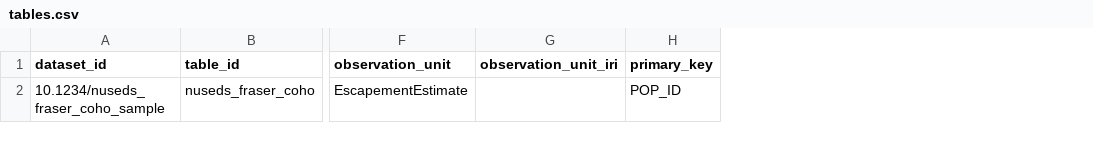
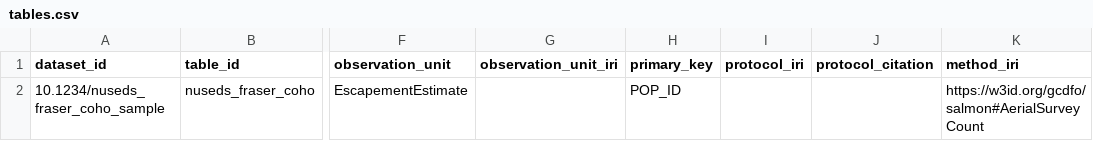
Before and after one commit to salmon-data-mobilization/smn-data-pkg, a CSV file: examples/minimal-example/metadata/tables.csv, drawn as a sheet; only a part is shown, gaps mark what is left out; the diff names each change by its address in the sheet, - before the commit and + after, or states it on an @@ line.

Commit message:
S8 port (2/2): specification prose, examples, template, sdp-0.3.0
- SPECIFICATION.md: the approved method model (the one rule; Protocol >
  Method with observation/analytical subtypes; three placements with the
  in-package protocol form; no per-package registry; migration guidance)
  and statistical_modifier_iri as the fifth I-ADOPT component column.
- Examples migrated per the model's own migration rule: minimal-example's
  single static method moves to tables.csv method_iri; mixed-grain's
  differing measures cite an in-package protocol (new README section)
  with the row-varying estimate_method codes resolving directly to
  procedure concepts; methods.csv deleted from example and template.
- Version sdp-0.3.0 (spec, profile, rules) with a dated CHANGELOG entry,
  plus the retroactive dated entry sdp-0.2.0 never got.
- docs/field-reference.md regenerated; generate_artifacts --check green.

```diff
--- a/examples/minimal-example/metadata/tables.csv
+++ b/examples/minimal-example/metadata/tables.csv
+column I (protocol_iri), empty
+column J (protocol_citation), empty
+column K (method_iri), row 2: https://w3id.org/gcdfo/salmon#AerialSurveyCount
```
Also changed, not shown: examples/minimal-example/metadata/column_dictionary.csv, examples/mixed-grain-example/metadata/column_dictionary.csv, 15 other files.
